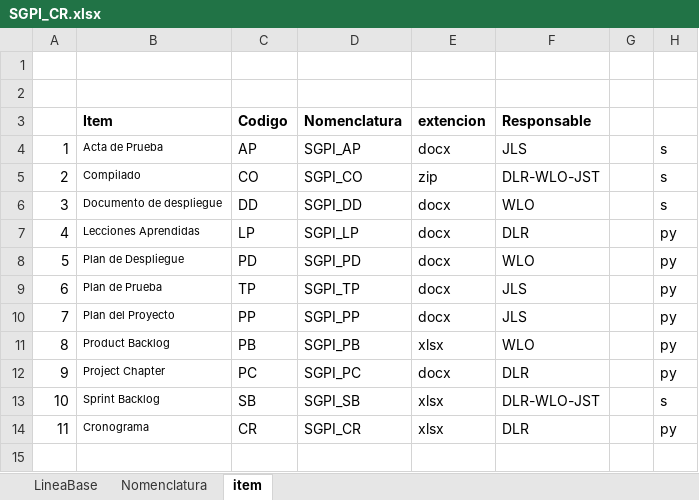
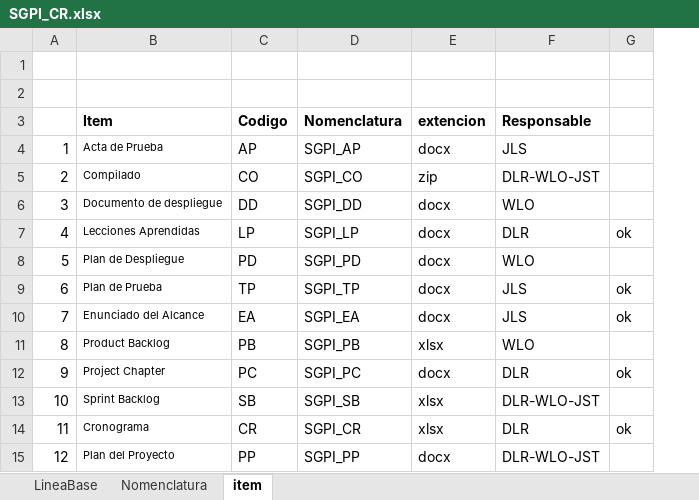
Before and after one commit to wlopezob/GCS-JWD, an Excel workbook: Desarrollo/SGPI/0 Gestion de proyectos/SGPI_CR.xlsx, sheet item, drawn as a sheet; values as stored, in another font and other column widths than the file's, no borders; table styles not drawn; removed rows and columns are numbered as before the commit, all else as after; the diff names each change by its address in the sheet, - before the commit and + after, or states it on an @@ line.

Commit message:
cambios al plan de gestion del proyecto

```diff
--- a/Desarrollo/SGPI/0 Gestion de proyectos/SGPI_CR.xlsx (sheet item)
+++ b/Desarrollo/SGPI/0 Gestion de proyectos/SGPI_CR.xlsx (sheet item)
-column G, empty
-column H, rows 4-14: s | s | s | py | py | py | py | py | py | s | py
+column G, rows 7-14: ok |  | ok | ok |  | ok |  | ok
-B10 (Item): Plan del Proyecto
+B10 (Item): Enunciado del Alcance
-C10 (Codigo): PP
+C10 (Codigo): EA
-D10 (Nomenclatura): SGPI_PP
+D10 (Nomenclatura): SGPI_EA
+row 15: 12 | Plan del Proyecto | PP | SGPI_PP | docx | DLR-WLO-JST
```
Also changed, not shown: sheet LineaBase, sheet Nomenclatura, formulas that keep their value, hidden cells, 12 other files.
